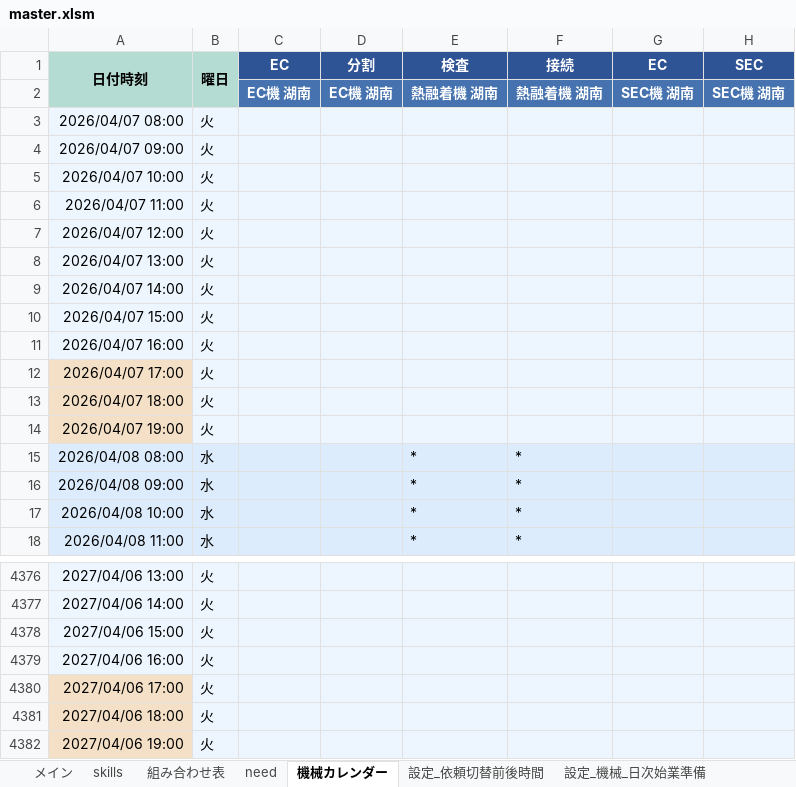
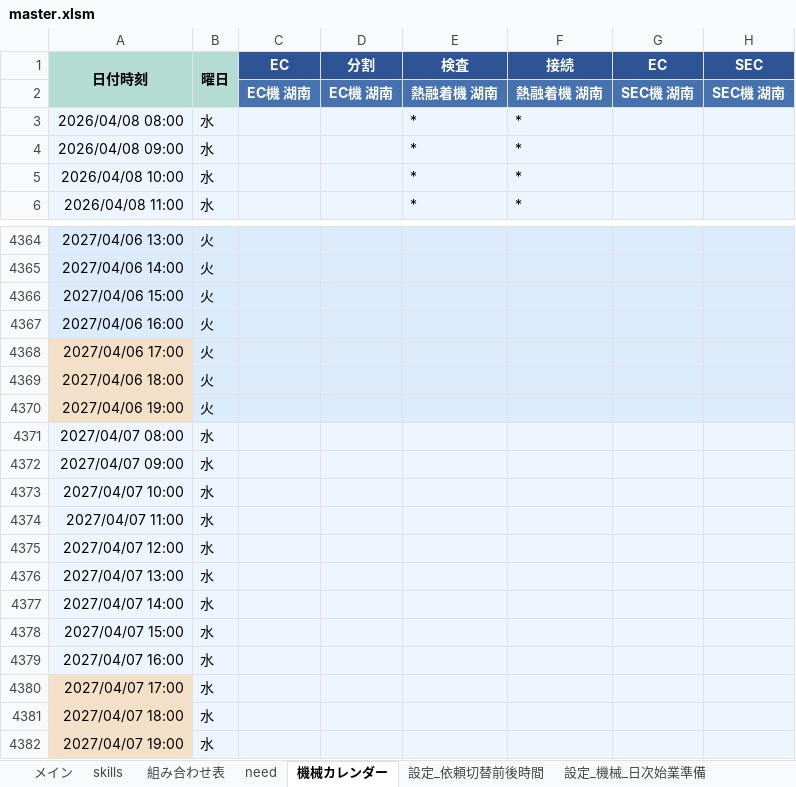
Before and after one commit to hosokawanagaokasangyou-dotcom/Production-Control-System, an Excel workbook: 細川/GoogleAIStudio/テストコード/master.xlsm, sheet 機械カレンダー, drawn as a sheet; only a part is shown, gaps mark what is left out; values as stored, in another font and other column widths than the file's, no borders; removed rows and columns are numbered as before the commit, all else as after; rows hold the shown columns only; the diff covers the shown part only; the diff names each change by its address in the sheet, - before the commit and + after, or states it on an @@ line.

```diff
--- a/細川/GoogleAIStudio/テストコード/master.xlsm (sheet 機械カレンダー)
+++ b/細川/GoogleAIStudio/テストコード/master.xlsm (sheet 機械カレンダー)
-row 3: 2026/04/07 08:00 | 火
-row 4: 2026/04/07 09:00 | 火
-row 5: 2026/04/07 10:00 | 火
-row 6: 2026/04/07 11:00 | 火
-row 7: 2026/04/07 12:00 | 火
-row 8: 2026/04/07 13:00 | 火
-row 9: 2026/04/07 14:00 | 火
-row 10: 2026/04/07 15:00 | 火
-row 11: 2026/04/07 16:00 | 火
-row 12: 2026/04/07 17:00 | 火
-row 13: 2026/04/07 18:00 | 火
-row 14: 2026/04/07 19:00 | 火
+row 4371: 2027/04/07 08:00 | 水
+row 4372: 2027/04/07 09:00 | 水
+row 4373: 2027/04/07 10:00 | 水
+row 4374: 2027/04/07 11:00 | 水
+row 4375: 2027/04/07 12:00 | 水
+row 4376: 2027/04/07 13:00 | 水
+row 4377: 2027/04/07 14:00 | 水
+row 4378: 2027/04/07 15:00 | 水
+row 4379: 2027/04/07 16:00 | 水
+row 4380: 2027/04/07 17:00 | 水
+row 4381: 2027/04/07 18:00 | 水
+row 4382: 2027/04/07 19:00 | 水
```
Also changed, not shown: 36 edited cells and cell formats elsewhere in this sheet, charts or pictures, 4 other files.
